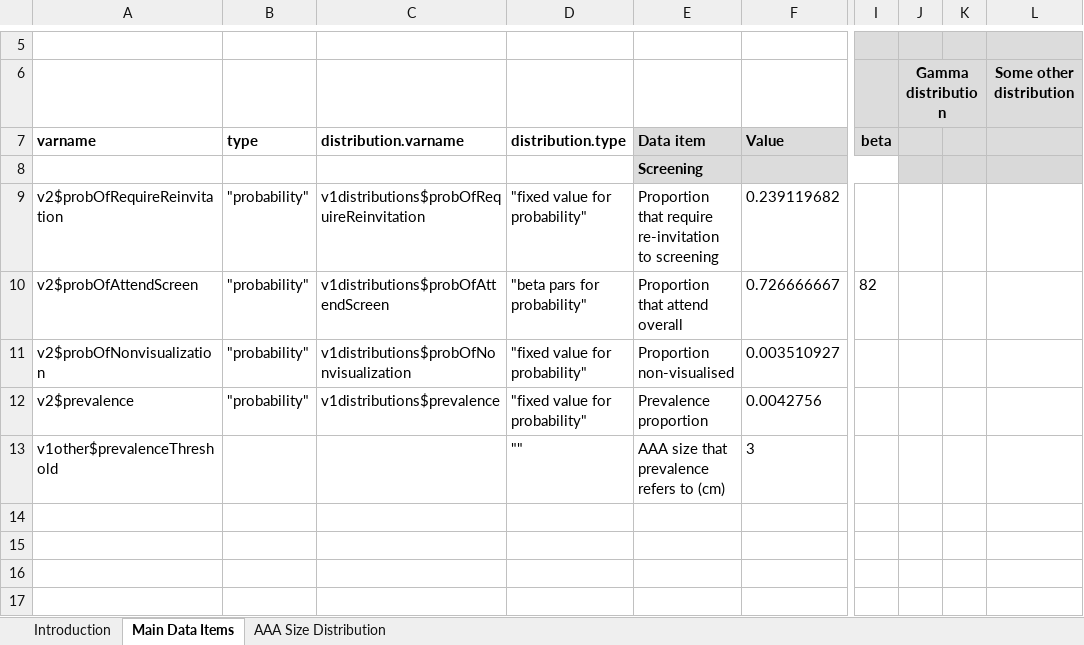
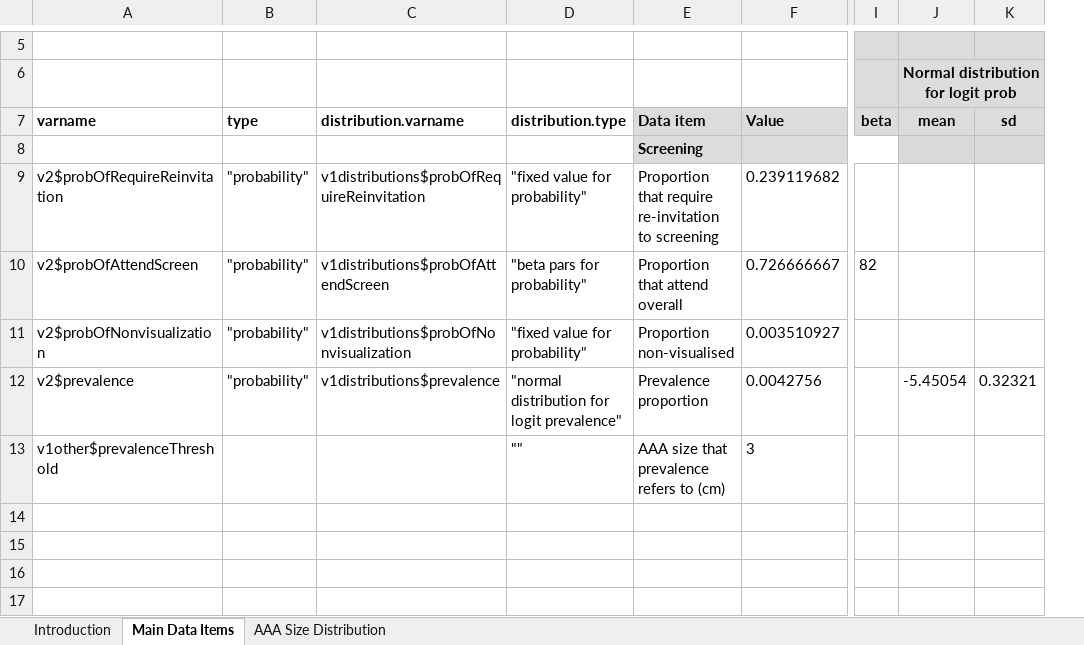
Before and after one commit to mikesweeting/AAA_DES_model, an Excel workbook: input/DES_Data_Input.xlsx, sheet Main Data Items, drawn as a sheet; only a part is shown, gaps mark what is left out; values as stored, in another font and other column widths than the file's, no borders; removed rows and columns are numbered as before the commit, all else as after; the diff names each change by its address in the sheet, - before the commit and + after, or states it on an @@ line.

Commit message:
Sorting PSA v1distribution so that consistent results are returned no matter what the order of the input file

```diff
--- a/input/DES_Data_Input.xlsx (sheet Main Data Items)
+++ b/input/DES_Data_Input.xlsx (sheet Main Data Items)
-column J, row 6: Gamma distribution
-column K, empty
-column L, row 6: Some other distribution
+column J (mean), row 6: Normal distribution for logit prob; row 12: -5.45054
+column K (sd), row 12: 0.32321
-D12 (distribution.type): "fixed value for probability"
+D12 (distribution.type): "normal distribution for logit prevalence"
```
Also changed, not shown: formulas that keep their value, 3 other files.
